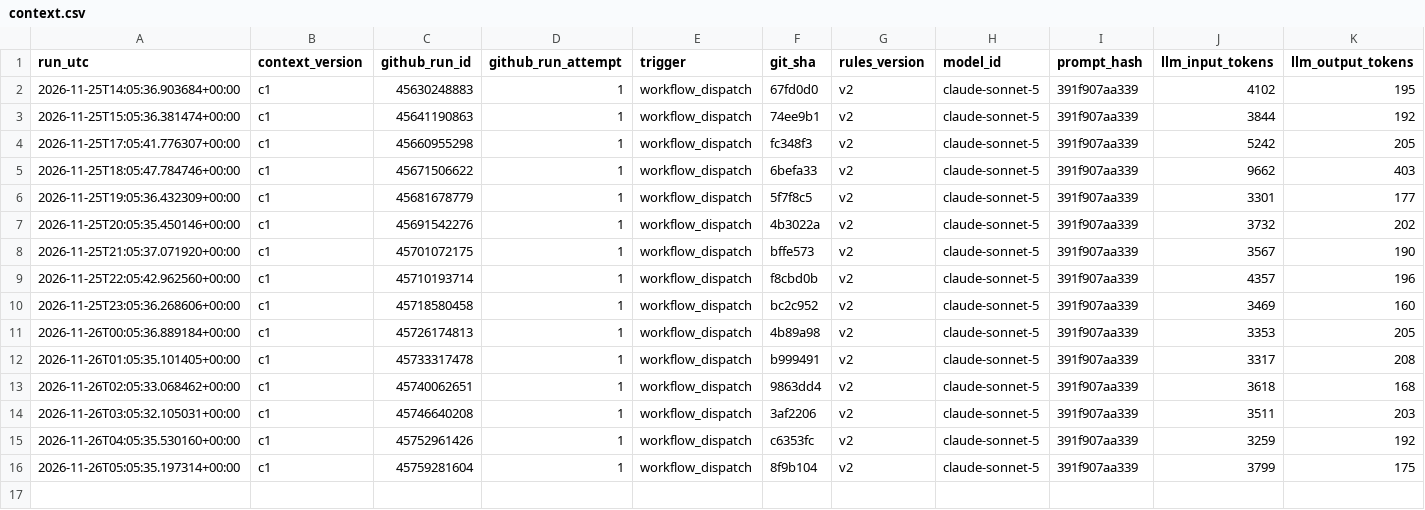
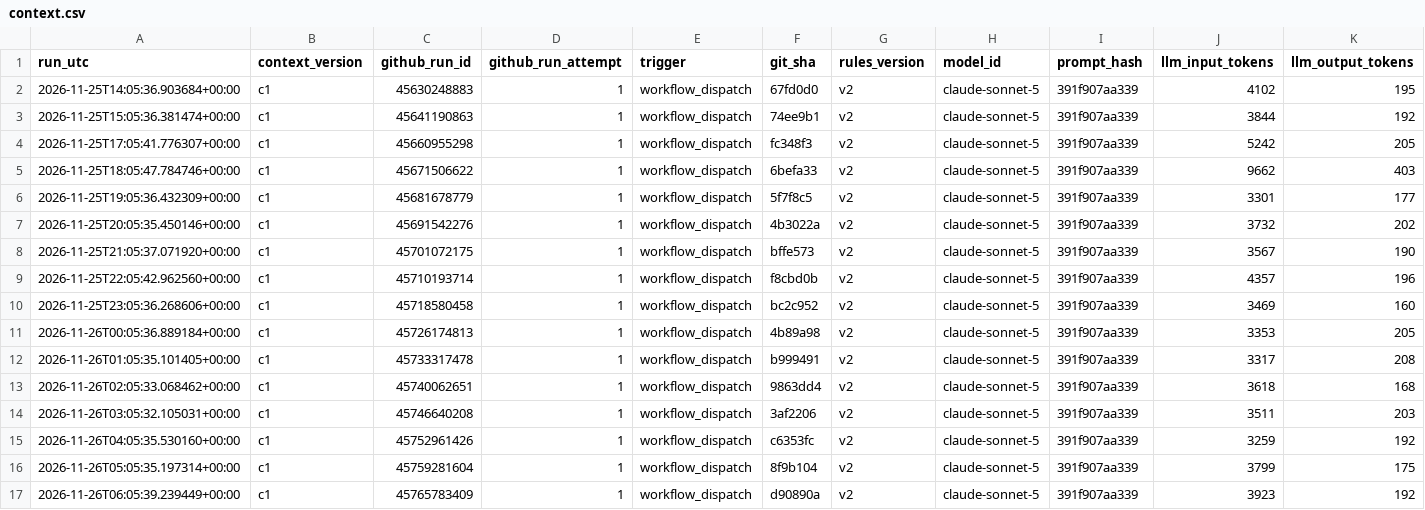
Before and after one commit to beausiff/Oil-signal-logger, a CSV file: backup/context.csv, drawn as a sheet; only a part is shown; rows hold the shown columns only; the diff names each change by its address in the sheet, - before the commit and + after, or states it on an @@ line.

```diff
--- a/backup/context.csv
+++ b/backup/context.csv
+row 17: 2026-11-26T06:05:39.239449+00:00 | c1 | 45765783409 | 1 | workflow_dispatch | d90890a | v2 | claude-sonnet-5 | 391f907aa339 | 3923 | 192
```
Also changed, not shown: backup/feed_b_state.csv, backup/headlines_b.csv, 5 other files.
